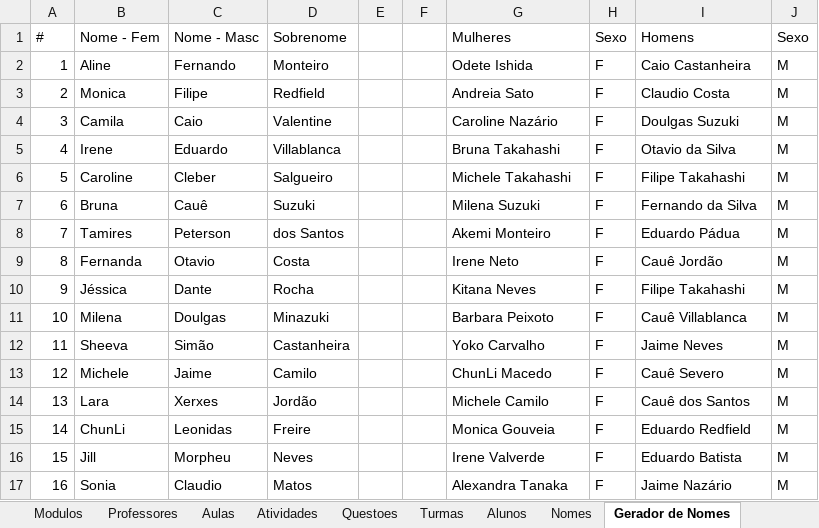
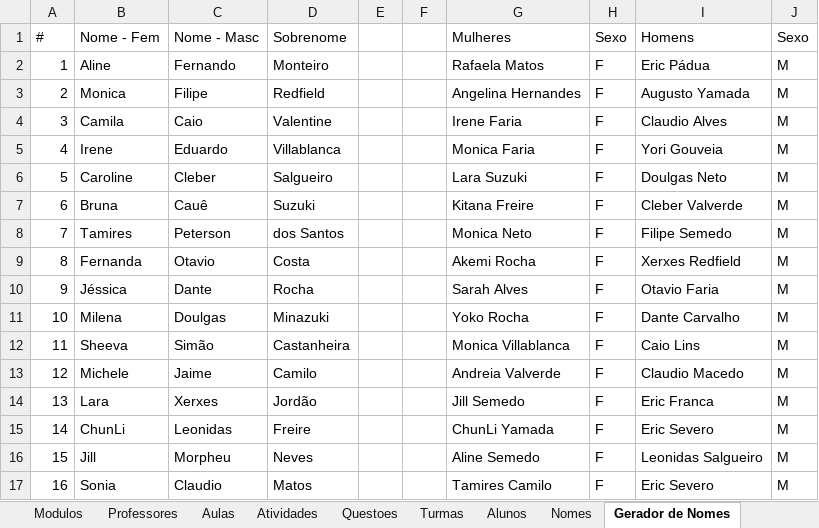
Before and after one commit to filipevalentin/KalangoGit, an Excel workbook: public/DadosParaKalango - SemFormulas.xlsx, sheet Gerador de Nomes, drawn as a sheet; only a part is shown; values as stored, in another font and other column widths than the file's, no borders; the diff covers the shown part only; the diff names each change by its address in the sheet, - before the commit and + after, or states it on an @@ line.

```diff
--- a/public/DadosParaKalango - SemFormulas.xlsx (sheet Gerador de Nomes)
+++ b/public/DadosParaKalango - SemFormulas.xlsx (sheet Gerador de Nomes)
-G2 (Mulheres): Odete Ishida
+G2 (Mulheres): Rafaela Matos
-I2 (Homens): Caio Castanheira
+I2 (Homens): Eric Pádua
-G3 (Mulheres): Andreia Sato
+G3 (Mulheres): Angelina Hernandes
-I3 (Homens): Claudio Costa
+I3 (Homens): Augusto Yamada
-G4 (Mulheres): Caroline Nazário
+G4 (Mulheres): Irene Faria
-I4 (Homens): Doulgas Suzuki
+I4 (Homens): Claudio Alves
-G5 (Mulheres): Bruna Takahashi
+G5 (Mulheres): Monica Faria
-I5 (Homens): Otavio da Silva
+I5 (Homens): Yori Gouveia
-G6 (Mulheres): Michele Takahashi
+G6 (Mulheres): Lara Suzuki
-I6 (Homens): Filipe Takahashi
+I6 (Homens): Doulgas Neto
-G7 (Mulheres): Milena Suzuki
+G7 (Mulheres): Kitana Freire
-I7 (Homens): Fernando da Silva
+I7 (Homens): Cleber Valverde
-G8 (Mulheres): Akemi Monteiro
+G8 (Mulheres): Monica Neto
-I8 (Homens): Eduardo Pádua
+I8 (Homens): Filipe Semedo
-G9 (Mulheres): Irene Neto
+G9 (Mulheres): Akemi Rocha
-I9 (Homens): Cauê Jordão
+I9 (Homens): Xerxes Redfield
-G10 (Mulheres): Kitana Neves
+G10 (Mulheres): Sarah Alves
-I10 (Homens): Filipe Takahashi
+I10 (Homens): Otavio Faria
-G11 (Mulheres): Barbara Peixoto
+G11 (Mulheres): Yoko Rocha
-I11 (Homens): Cauê Villablanca
+I11 (Homens): Dante Carvalho
-G12 (Mulheres): Yoko Carvalho
+G12 (Mulheres): Monica Villablanca
-I12 (Homens): Jaime Neves
+I12 (Homens): Caio Lins
-G13 (Mulheres): ChunLi Macedo
+G13 (Mulheres): Andreia Valverde
-I13 (Homens): Cauê Severo
+I13 (Homens): Claudio Macedo
-G14 (Mulheres): Michele Camilo
+G14 (Mulheres): Jill Semedo
-I14 (Homens): Cauê dos Santos
+I14 (Homens): Eric Franca
-G15 (Mulheres): Monica Gouveia
+G15 (Mulheres): ChunLi Yamada
-I15 (Homens): Eduardo Redfield
+I15 (Homens): Eric Severo
-G16 (Mulheres): Irene Valverde
+G16 (Mulheres): Aline Semedo
-I16 (Homens): Eduardo Batista
+I16 (Homens): Leonidas Salgueiro
-G17 (Mulheres): Alexandra Tanaka
+G17 (Mulheres): Tamires Camilo
-I17 (Homens): Jaime Nazário
+I17 (Homens): Eric Severo
```
Also changed, not shown: other rows of this sheet, 7 other files.
